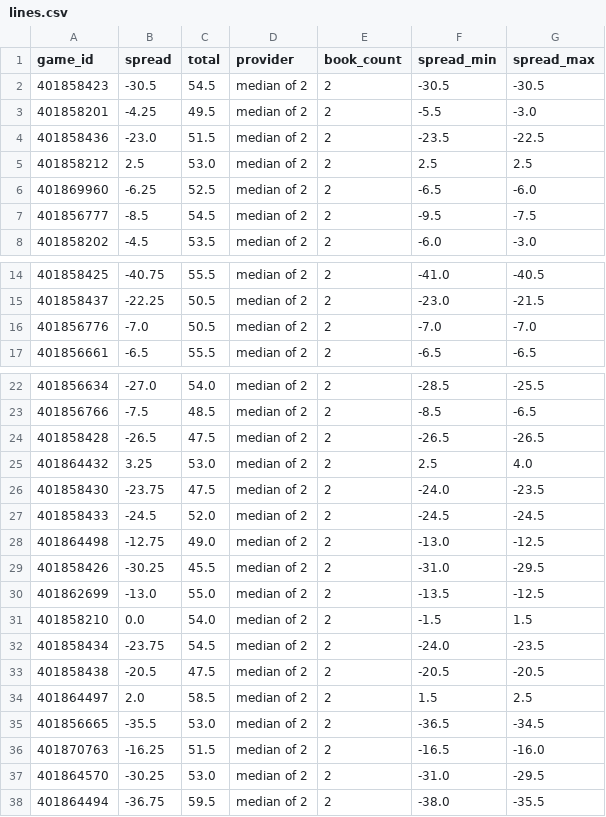
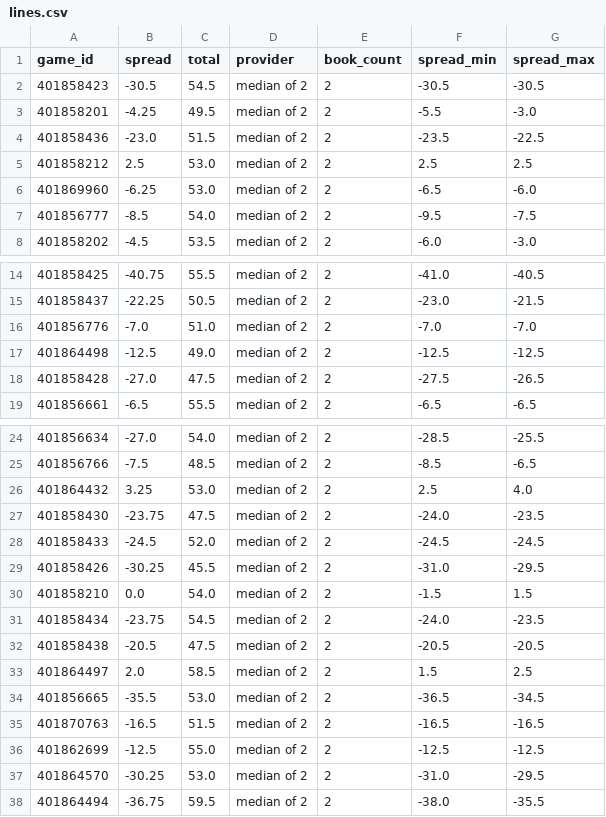
Before and after one commit to jdkincan/cfb, a CSV file: archive/2026/week-01/lines.csv, drawn as a sheet; only a part is shown, gaps mark what is left out.

```diff
--- a/archive/2026/week-01/lines.csv
+++ b/archive/2026/week-01/lines.csv
@@ -5,4 +5,4 @@ game_id,spread,total,provider,book_count,spread_min,spread_max
 401858212,2.5,53.0,median of 2,2,2.5,2.5
-401869960,-6.25,52.5,median of 2,2,-6.5,-6.0
-401856777,-8.5,54.5,median of 2,2,-9.5,-7.5
+401869960,-6.25,53.0,median of 2,2,-6.5,-6.0
+401856777,-8.5,54.0,median of 2,2,-9.5,-7.5
 401858202,-4.5,53.5,median of 2,2,-6.0,-3.0
@@ -15,3 +15,5 @@ game_id,spread,total,provider,book_count,spread_min,spread_max
 401858437,-22.25,50.5,median of 2,2,-23.0,-21.5
-401856776,-7.0,50.5,median of 2,2,-7.0,-7.0
+401856776,-7.0,51.0,median of 2,2,-7.0,-7.0
+401864498,-12.5,49.0,median of 2,2,-12.5,-12.5
+401858428,-27.0,47.5,median of 2,2,-27.5,-26.5
 401856661,-6.5,55.5,median of 2,2,-6.5,-6.5
@@ -23,3 +25,2 @@ game_id,spread,total,provider,book_count,spread_min,spread_max
 401856766,-7.5,48.5,median of 2,2,-8.5,-6.5
-401858428,-26.5,47.5,median of 2,2,-26.5,-26.5
 401864432,3.25,53.0,median of 2,2,2.5,4.0
@@ -27,5 +28,3 @@ game_id,spread,total,provider,book_count,spread_min,spread_max
 401858433,-24.5,52.0,median of 2,2,-24.5,-24.5
-401864498,-12.75,49.0,median of 2,2,-13.0,-12.5
 401858426,-30.25,45.5,median of 2,2,-31.0,-29.5
-401862699,-13.0,55.0,median of 2,2,-13.5,-12.5
 401858210,0.0,54.0,median of 2,2,-1.5,1.5
@@ -35,3 +34,4 @@ game_id,spread,total,provider,book_count,spread_min,spread_max
 401856665,-35.5,53.0,median of 2,2,-36.5,-34.5
-401870763,-16.25,51.5,median of 2,2,-16.5,-16.0
+401870763,-16.5,51.5,median of 2,2,-16.5,-16.5
+401862699,-12.5,55.0,median of 2,2,-12.5,-12.5
 401864570,-30.25,53.0,median of 2,2,-31.0,-29.5
```
Also changed, not shown: 9 other files.
